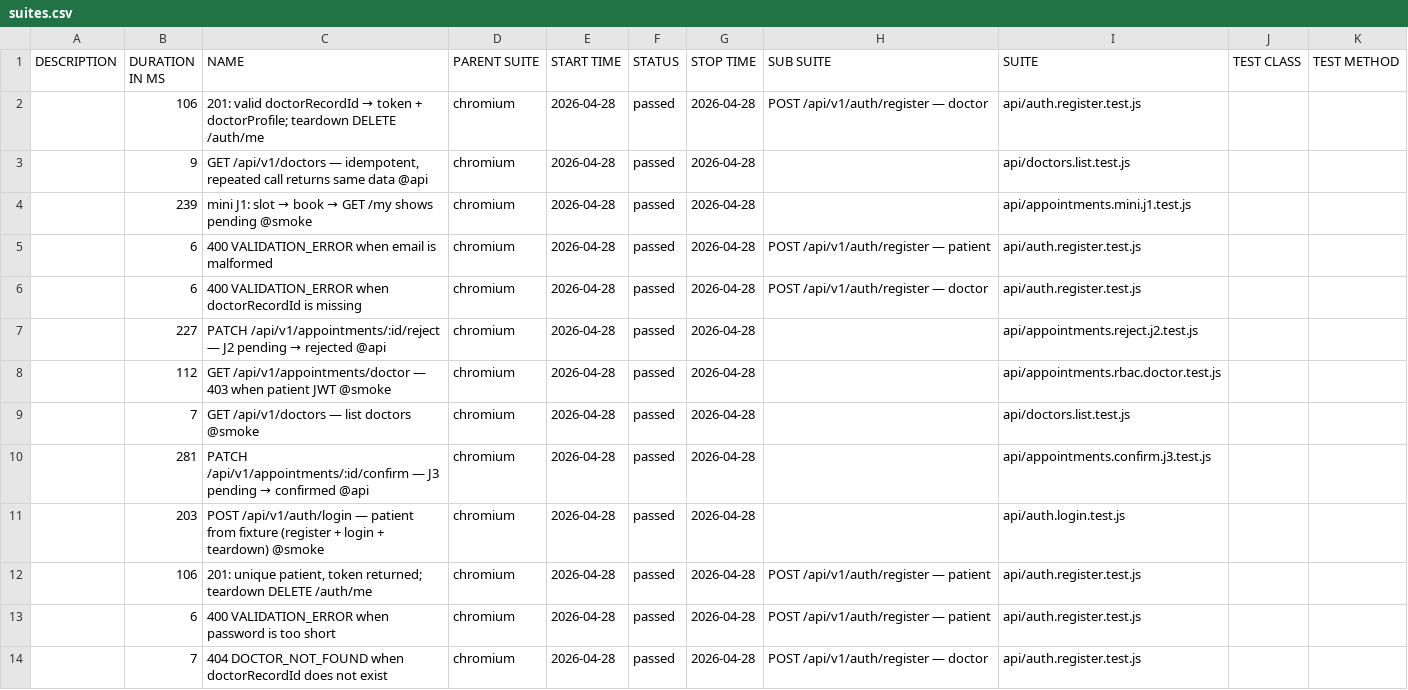
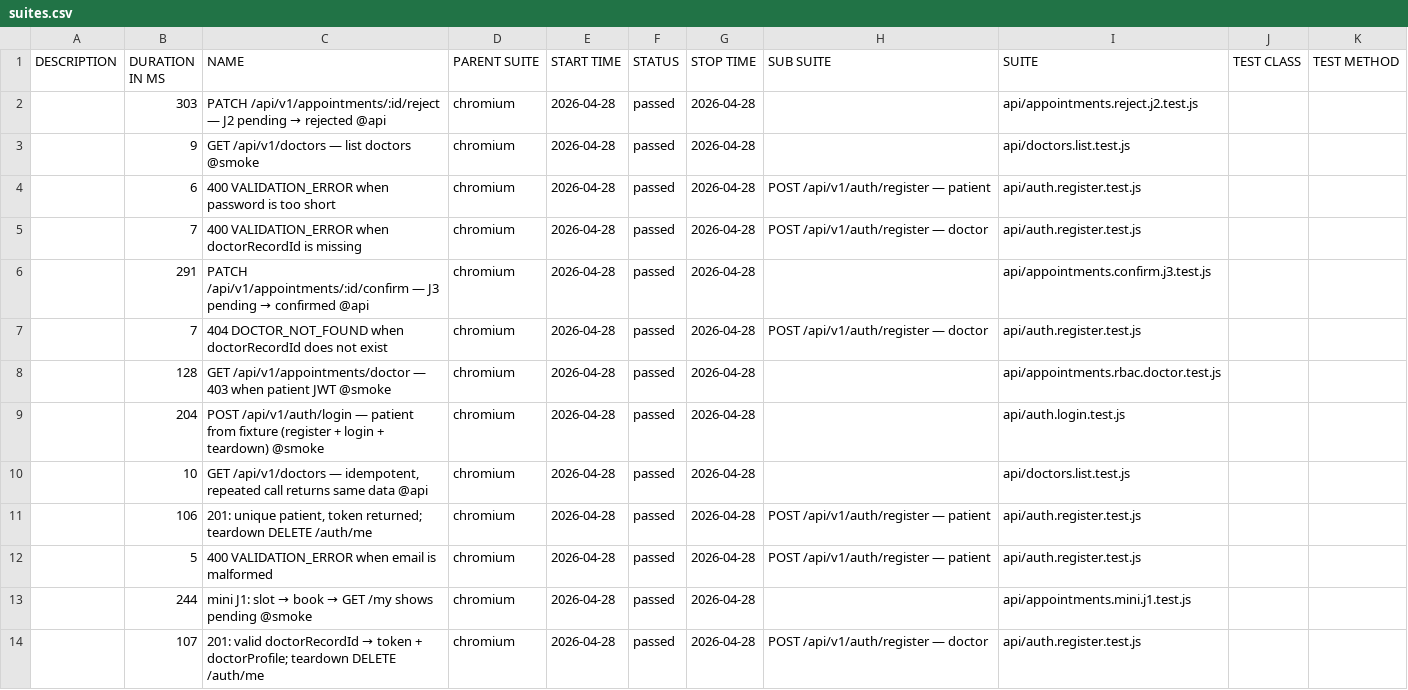
Before and after one commit to Ariless/clinic-booking-api-tests, a CSV file: data/suites.csv, drawn as a sheet.

```diff
--- a/data/suites.csv
+++ b/data/suites.csv
@@ -1,14 +1,14 @@
 "DESCRIPTION","DURATION IN MS","NAME","PARENT SUITE","START TIME","STATUS","STOP TIME","SUB SUITE","SUITE","TEST CLASS","TEST METHOD"
-"","106","201: valid doctorRecordId → token + doctorProfile; teardown DELETE /auth/me","chromium","2026-04-28","passed","2026-04-28","POST /api/v1/auth/register — doctor","api/auth.register.test.js","",""
-"","9","GET /api/v1/doctors — idempotent, repeated call returns same data @api","chromium","2026-04-28","passed","2026-04-28","","api/doctors.list.test.js","",""
-"","239","mini J1: slot → book → GET /my shows pending @smoke","chromium","2026-04-28","passed","2026-04-28","","api/appointments.mini.j1.test.js","",""
-"","6","400 VALIDATION_ERROR when email is malformed","chromium","2026-04-28","passed","2026-04-28","POST /api/v1/auth/register — patient","api/auth.register.test.js","",""
-"","6","400 VALIDATION_ERROR when doctorRecordId is missing","chromium","2026-04-28","passed","2026-04-28","POST /api/v1/auth/register — doctor","api/auth.register.test.js","",""
-"","227","PATCH /api/v1/appointments/:id/reject — J2 pending → rejected @api","chromium","2026-04-28","passed","2026-04-28","","api/appointments.reject.j2.test.js","",""
-"","112","GET /api/v1/appointments/doctor — 403 when patient JWT @smoke","chromium","2026-04-28","passed","2026-04-28","","api/appointments.rbac.doctor.test.js","",""
-"","7","GET /api/v1/doctors — list doctors @smoke","chromium","2026-04-28","passed","2026-04-28","","api/doctors.list.test.js","",""
-"","281","PATCH /api/v1/appointments/:id/confirm — J3 pending → confirmed @api","chromium","2026-04-28","passed","2026-04-28","","api/appointments.confirm.j3.test.js","",""
-"","203","POST /api/v1/auth/login — patient from fixture (register + login + teardown) @smoke","chromium","2026-04-28","passed","2026-04-28","","api/auth.login.test.js","",""
+"","303","PATCH /api/v1/appointments/:id/reject — J2 pending → rejected @api","chromium","2026-04-28","passed","2026-04-28","","api/appointments.reject.j2.test.js","",""
+"","9","GET /api/v1/doctors — list doctors @smoke","chromium","2026-04-28","passed","2026-04-28","","api/doctors.list.test.js","",""
+"","6","400 VALIDATION_ERROR when password is too short","chromium","2026-04-28","passed","2026-04-28","POST /api/v1/auth/register — patient","api/auth.register.test.js","",""
+"","7","400 VALIDATION_ERROR when doctorRecordId is missing","chromium","2026-04-28","passed","2026-04-28","POST /api/v1/auth/register — doctor","api/auth.register.test.js","",""
+"","291","PATCH /api/v1/appointments/:id/confirm — J3 pending → confirmed @api","chromium","2026-04-28","passed","2026-04-28","","api/appointments.confirm.j3.test.js","",""
+"","7","404 DOCTOR_NOT_FOUND when doctorRecordId does not exist","chromium","2026-04-28","passed","2026-04-28","POST /api/v1/auth/register — doctor","api/auth.register.test.js","",""
+"","128","GET /api/v1/appointments/doctor — 403 when patient JWT @smoke","chromium","2026-04-28","passed","2026-04-28","","api/appointments.rbac.doctor.test.js","",""
+"","204","POST /api/v1/auth/login — patient from fixture (register + login + teardown) @smoke","chromium","2026-04-28","passed","2026-04-28","","api/auth.login.test.js","",""
+"","10","GET /api/v1/doctors — idempotent, repeated call returns same data @api","chromium","2026-04-28","passed","2026-04-28","","api/doctors.list.test.js","",""
 "","106","201: unique patient, token returned; teardown DELETE /auth/me","chromium","2026-04-28","passed","2026-04-28","POST /api/v1/auth/register — patient","api/auth.register.test.js","",""
-"","6","400 VALIDATION_ERROR when password is too short","chromium","2026-04-28","passed","2026-04-28","POST /api/v1/auth/register — patient","api/auth.register.test.js","",""
-"","7","404 DOCTOR_NOT_FOUND when doctorRecordId does not exist","chromium","2026-04-28","passed","2026-04-28","POST /api/v1/auth/register — doctor","api/auth.register.test.js","",""
+"","5","400 VALIDATION_ERROR when email is malformed","chromium","2026-04-28","passed","2026-04-28","POST /api/v1/auth/register — patient","api/auth.register.test.js","",""
+"","244","mini J1: slot → book → GET /my shows pending @smoke","chromium","2026-04-28","passed","2026-04-28","","api/appointments.mini.j1.test.js","",""
+"","107","201: valid doctorRecordId → token + doctorProfile; teardown DELETE /auth/me","chromium","2026-04-28","passed","2026-04-28","POST /api/v1/auth/register — doctor","api/auth.register.test.js","",""
```
Also changed, not shown: 54 other files.
